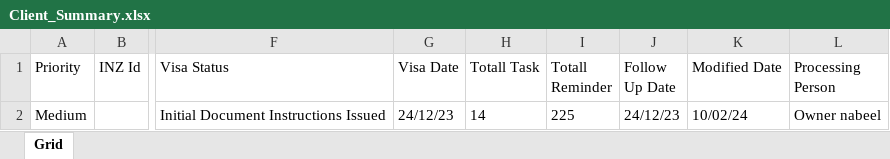
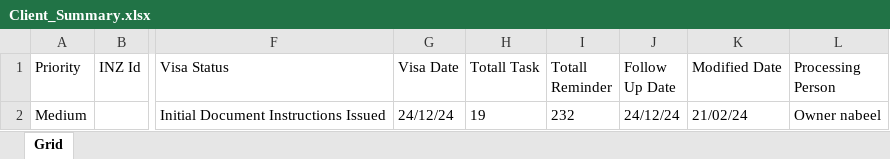
Before and after one commit to nabeelahmed772/Ezymigrate, an Excel workbook: cypress/downloads/Client_Summary.xlsx, sheet Grid, drawn as a sheet; only a part is shown, gaps mark what is left out; values as stored, in another font and other column widths than the file's, no borders; table styles not drawn; the diff names each change by its address in the sheet, - before the commit and + after, or states it on an @@ line.

```diff
--- a/cypress/downloads/Client_Summary.xlsx (sheet Grid)
+++ b/cypress/downloads/Client_Summary.xlsx (sheet Grid)
-G2 (Visa Date): 24/12/23
+G2 (Visa Date): 24/12/24
-H2 (Totall Task): 14
+H2 (Totall Task): 19
-I2 (Totall Reminder): 225
+I2 (Totall Reminder): 232
-J2 (Follow Up Date): 24/12/23
+J2 (Follow Up Date): 24/12/24
-K2 (Modified Date): 10/02/24
+K2 (Modified Date): 21/02/24
```
Also changed, not shown: cypress/downloads/ClientsList.xlsx, cypress/downloads/EmployersList.xlsx, 12 other files.
